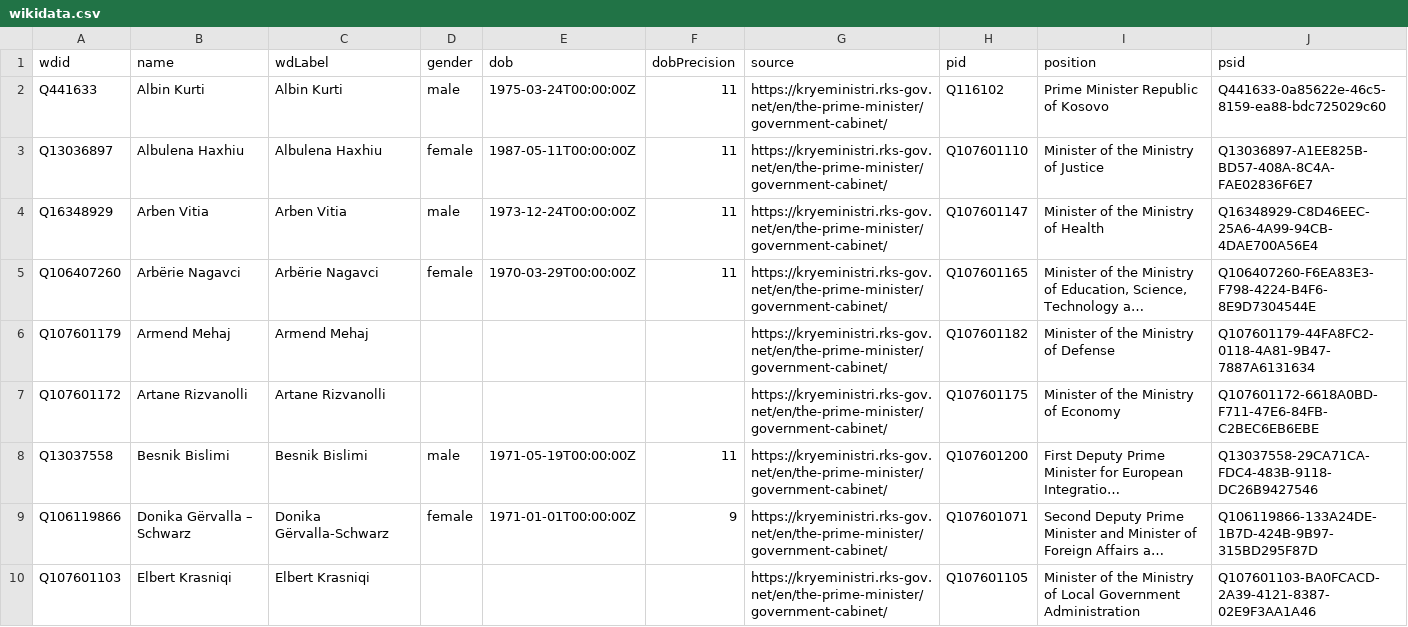
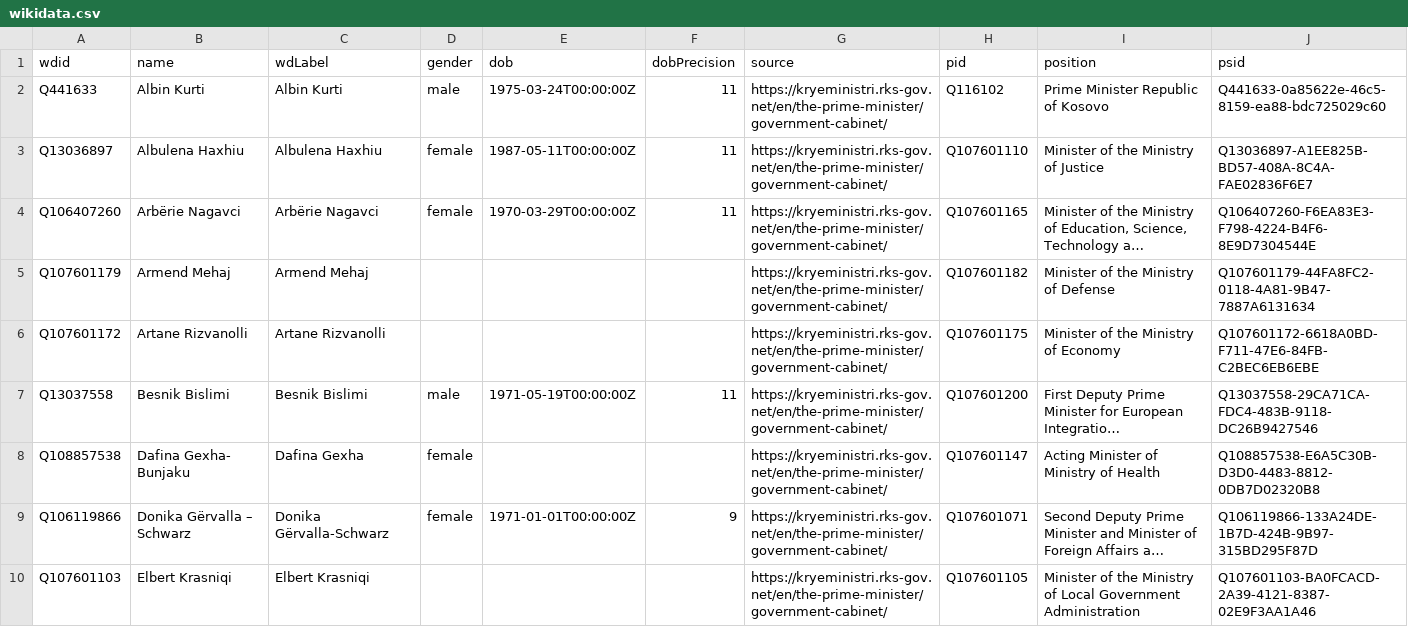
Before and after one commit to every-politician-scrapers/kosovo-cabinet, a CSV file: data/wikidata.csv, drawn as a sheet; only a part is shown; long unchanged cells end in …; removed rows and columns are numbered as before the commit, all else as after; the diff names each change by its address in the sheet, - before the commit and + after, or states it on an @@ line.

```diff
--- a/data/wikidata.csv
+++ b/data/wikidata.csv
-row 4: Q16348929 | Arben Vitia | Arben Vitia | male | 1973-12-24T00:00:00Z | 11 | https://kryeministri.rks-gov.net/en/the-prime-minister/government-cabinet/ | Q107601147 | Minister of the Ministry of Health | Q16348929-C8D46EEC-25A6-4A99-94CB-4DAE700A56E4
+row 8: Q108857538 | Dafina Gexha- Bunjaku | Dafina Gexha | female |  |  | https://kryeministri.rks-gov.net/en/the-prime-minister/government-cabinet/ | Q107601147 | Acting Minister of Ministry of Health | Q108857538-E6A5C30B-D3D0-4483-8812-0DB7D02320B8
```
Also changed, not shown: 1 other file.
